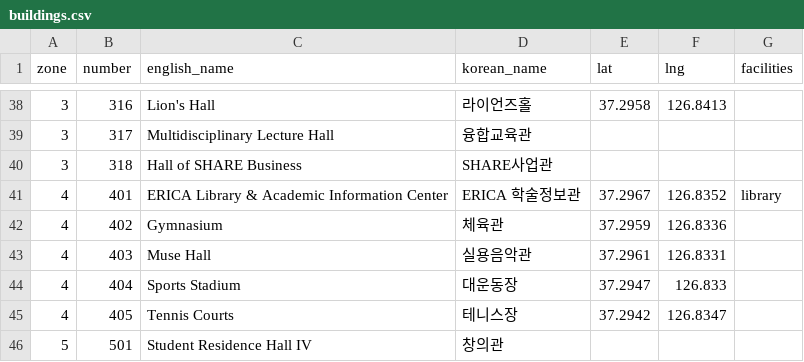
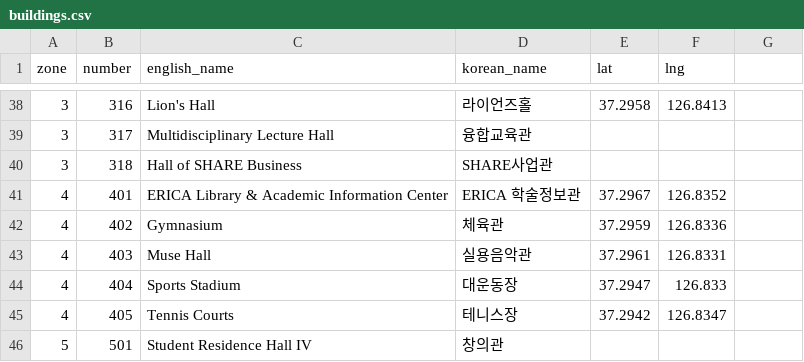
Before and after one commit to waaafiq/erica-nav, a CSV file: buildings.csv, drawn as a sheet; only a part is shown, gaps mark what is left out; the diff names each change by its address in the sheet, - before the commit and + after, or states it on an @@ line.

```diff
--- a/buildings.csv
+++ b/buildings.csv
-G1: facilities
+G1: (empty)
-G41: library
+G41: (empty)
```
Also changed, not shown: 2 other files.
